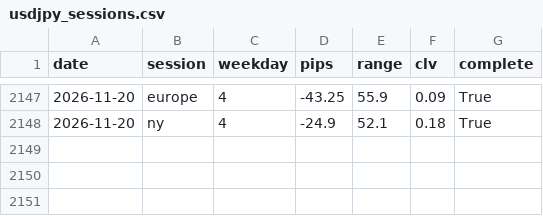
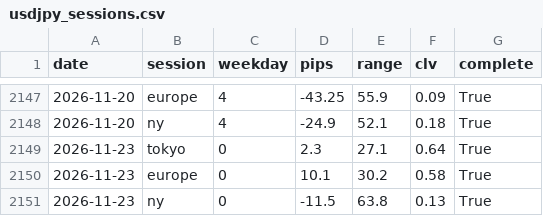
Before and after one commit to ikea56/top10, a CSV file: docs/fx/usdjpy_sessions.csv, drawn as a sheet; only a part is shown, gaps mark what is left out; the diff names each change by its address in the sheet, - before the commit and + after, or states it on an @@ line.

```diff
--- a/docs/fx/usdjpy_sessions.csv
+++ b/docs/fx/usdjpy_sessions.csv
+row 2149: 2026-11-23 | tokyo | 0 | 2.3 | 27.1 | 0.64 | True
+row 2150: 2026-11-23 | europe | 0 | 10.1 | 30.2 | 0.58 | True
+row 2151: 2026-11-23 | ny | 0 | -11.5 | 63.8 | 0.13 | True
```
Also changed, not shown: data/fx/usdjpy_1h.csv, 1 other file.
